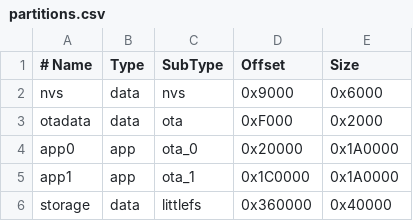
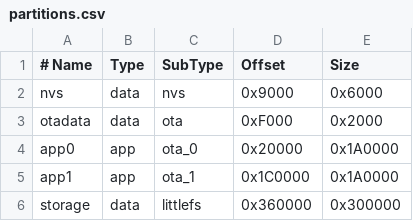
Before and after one commit to skiller2/acc_n33bec, a CSV file: partitions.csv, drawn as a sheet.

Commit message:
Increase Partition & keep cards in FS

```diff
--- a/partitions.csv
+++ b/partitions.csv
@@ -5,2 +5,2 @@ app0,     app,  ota_0,    0x20000,  0x1A0000
 app1,     app,  ota_1,    0x1C0000, 0x1A0000
-storage,  data, littlefs, 0x360000, 0x40000
+storage,  data, littlefs, 0x360000, 0x300000
```
Also changed, not shown: 4 other files.
